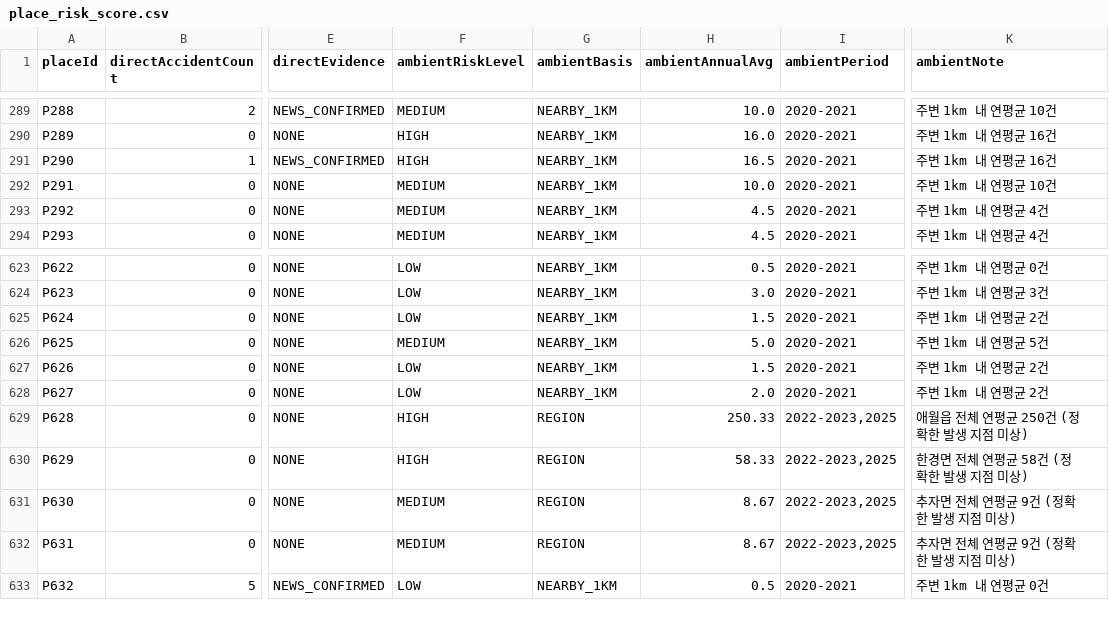
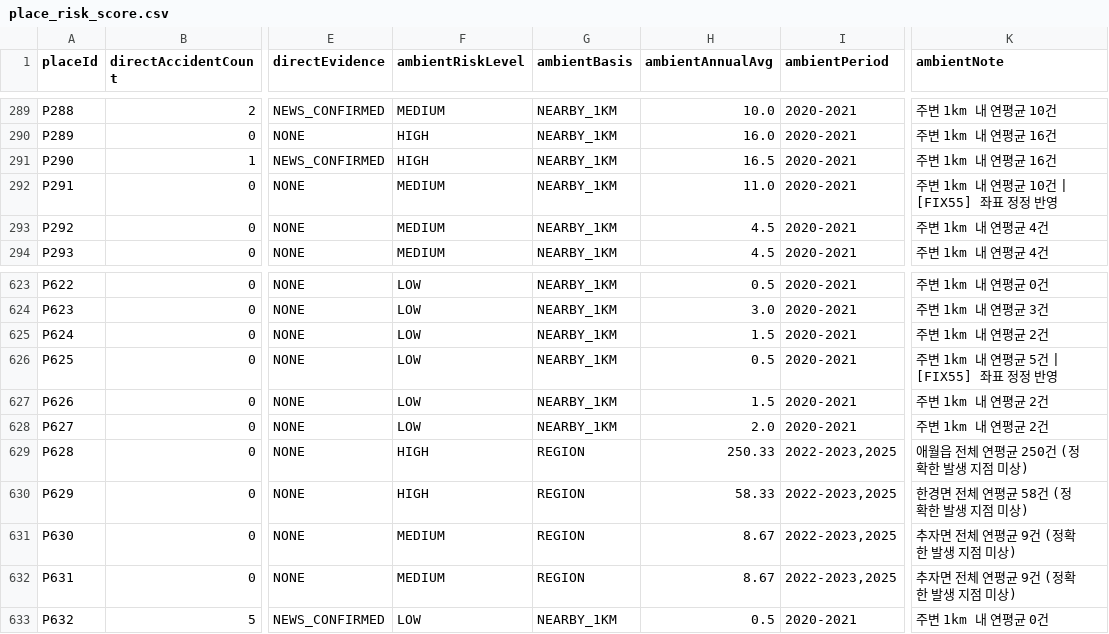
Before and after one commit to huple2019/jeju-kg-data, a CSV file: place_risk_score.csv, drawn as a sheet; only a part is shown, gaps mark what is left out; the diff names each change by its address in the sheet, - before the commit and + after, or states it on an @@ line.

```diff
--- a/place_risk_score.csv
+++ b/place_risk_score.csv
-H292 (ambientAnnualAvg): 10.0
+H292 (ambientAnnualAvg): 11.0
-K292 (ambientNote): 주변 1km 내 연평균 10건
+K292 (ambientNote): 주변 1km 내 연평균 10건 | [FIX55] 좌표 정정 반영
-F626 (ambientRiskLevel): MEDIUM
+F626 (ambientRiskLevel): LOW
-H626 (ambientAnnualAvg): 5.0
+H626 (ambientAnnualAvg): 0.5
-K626 (ambientNote): 주변 1km 내 연평균 5건
+K626 (ambientNote): 주변 1km 내 연평균 5건 | [FIX55] 좌표 정정 반영
```
Also changed, not shown: place_nearby_accident_1km.csv, 5 other files.
